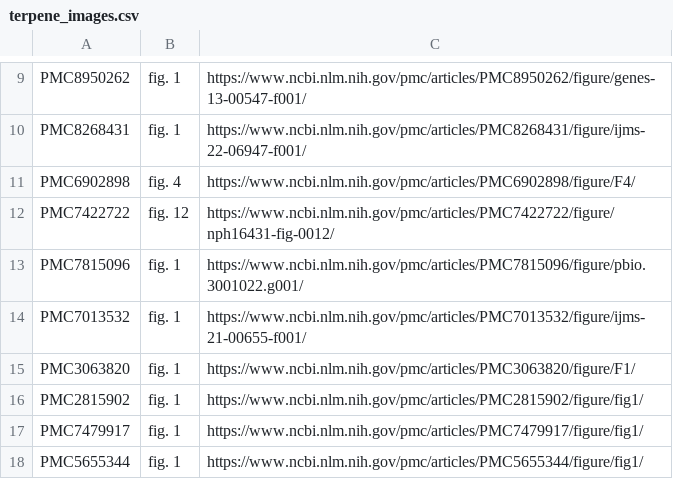
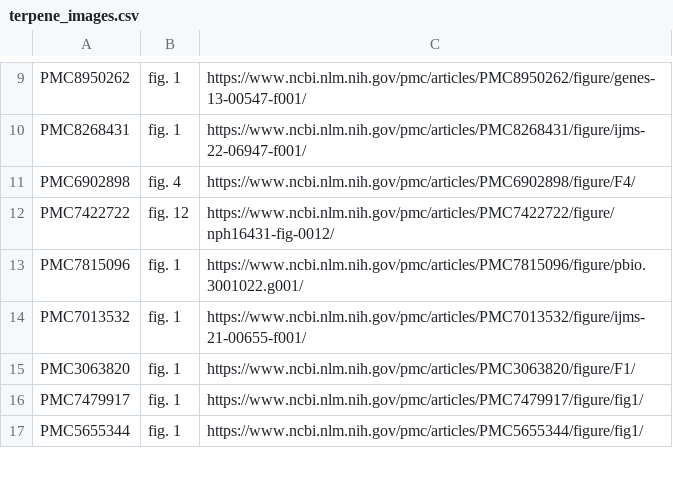
Before and after one commit to roopavsm/codework, a CSV file: terpene_images.csv, drawn as a sheet; only a part is shown, gaps mark what is left out; the diff names each change by its address in the sheet, - before the commit and + after, or states it on an @@ line.

Commit message:
Update terpene_images.csv

```diff
--- a/terpene_images.csv
+++ b/terpene_images.csv
-row 16: PMC2815902 | fig. 1 | https://www.ncbi.nlm.nih.gov/pmc/articles/PMC2815902/figure/fig1/
```
